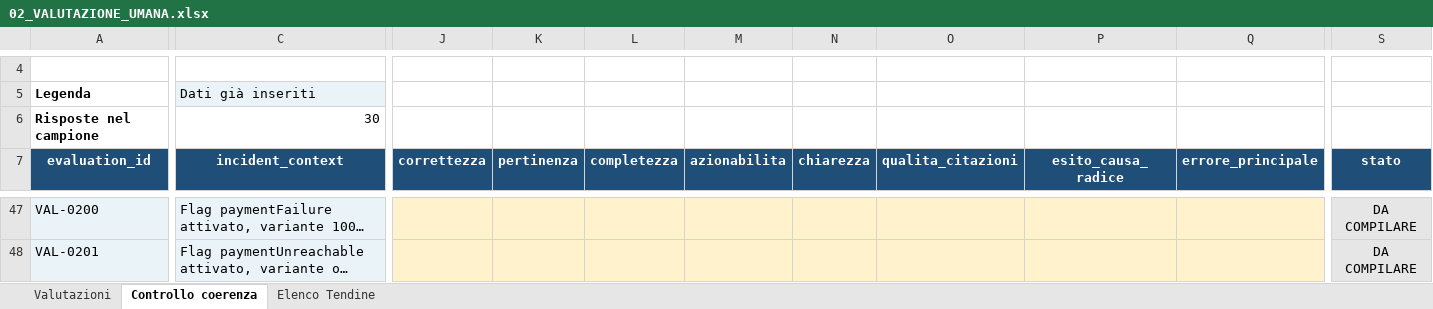
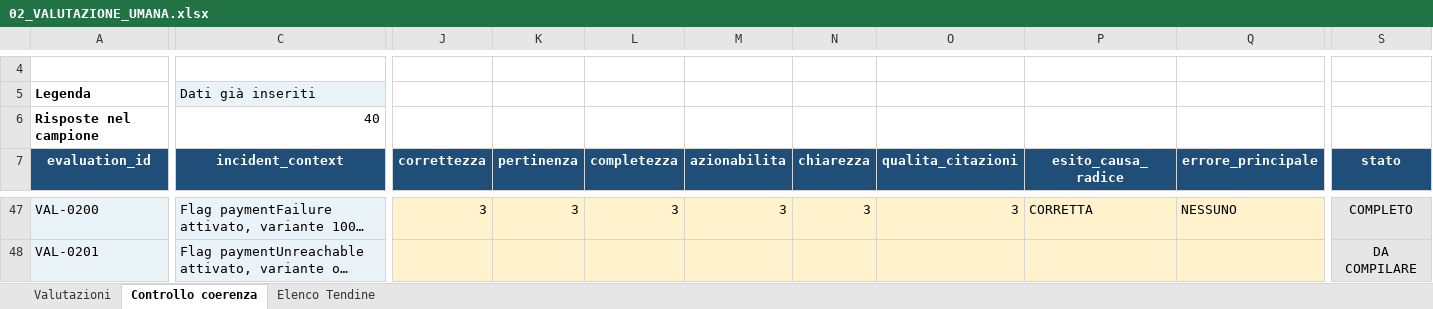
Before and after one commit to cosimomariano/RAG_troubleshooting_assistant, an Excel workbook: thesis_evidence/validazione_umana/02_VALUTAZIONE_UMANA.xlsx, sheet Controllo coerenza, drawn as a sheet; only a part is shown, gaps mark what is left out; long unchanged cells end in …; values as stored, in another font and other column widths than the file's, no borders; conditional formats not drawn; the diff covers the shown part only; the diff names each change by its address in the sheet, - before the commit and + after, or states it on an @@ line.

```diff
--- a/thesis_evidence/validazione_umana/02_VALUTAZIONE_UMANA.xlsx (sheet Controllo coerenza)
+++ b/thesis_evidence/validazione_umana/02_VALUTAZIONE_UMANA.xlsx (sheet Controllo coerenza)
-C6 (incident_context): 30
+C6 (incident_context): 40
-J47 (correttezza): (empty)
+J47 (correttezza): 3
-K47 (pertinenza): (empty)
+K47 (pertinenza): 3
-L47 (completezza): (empty)
+L47 (completezza): 3
-M47 (azionabilita): (empty)
+M47 (azionabilita): 3
-N47 (chiarezza): (empty)
+N47 (chiarezza): 3
-O47 (qualita_citazioni): (empty)
+O47 (qualita_citazioni): 3
-P47 (esito_causa_radice): (empty)
+P47 (esito_causa_radice): CORRETTA
-Q47 (errore_principale): (empty)
+Q47 (errore_principale): NESSUNO
-S47 (stato): DA COMPILARE
+S47 (stato): COMPLETO
```
Also changed, not shown: 81 edited cells elsewhere in this sheet, sheet Valutazioni, thesis_evidence/validazione_umana/01_REVISIONE_TEST_SET.xlsx.
